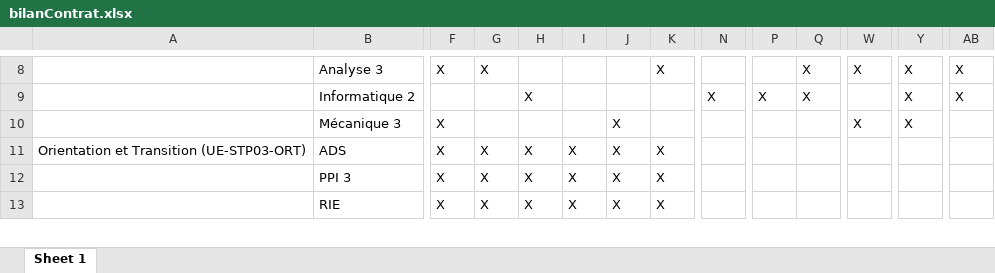
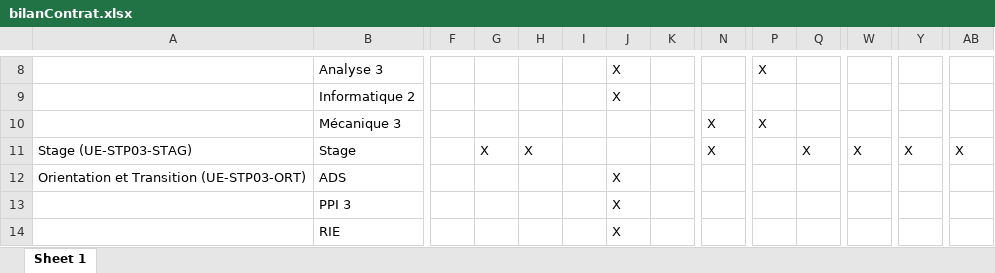
Before and after one commit to Anh-Dung-Nguyen/Contrat-Redoublement, an Excel workbook: Liste+Bilan contrat/ListeContrats+Bilan/bilanContrat.xlsx, sheet Sheet 1, drawn as a sheet; only a part is shown, gaps mark what is left out; values as stored, in another font and other column widths than the file's, no borders; addresses are those after the commit; rows hold the shown columns only; the diff covers the shown part only; the diff names each change by its address in the sheet, - before the commit and + after, or states it on an @@ line.

```diff
--- a/Liste+Bilan contrat/ListeContrats+Bilan/bilanContrat.xlsx (sheet Sheet 1)
+++ b/Liste+Bilan contrat/ListeContrats+Bilan/bilanContrat.xlsx (sheet Sheet 1)
-F8: X
+F8: (empty)
-G8: X
+G8: (empty)
-J8:J9: (empty)
+J8:J9: X
-K8: X
+K8: (empty)
-P8: (empty)
+P8: X
-Q8:Q9: X
+Q8:Q9: (empty)
-W8: X
+W8: (empty)
-Y8:Y10: X
+Y8:Y10: (empty)
-AB8:AB9: X
+AB8:AB9: (empty)
-H9: X
+H9: (empty)
-N9: X
+N9: (empty)
-P9: X
+P9: (empty)
-F10: X
+F10: (empty)
-J10: X
+J10: (empty)
-N10: (empty)
+N10: X
-P10: (empty)
+P10: X
-W10: X
+W10: (empty)
+row 11: Stage (UE-STP03-STAG) | Stage |  | X | X |  |  |  | X |  | X | X | X | X
-F12:F14: X
+F12:F14: (empty)
-G12:G14: X
+G12:G14: (empty)
-H12:H14: X
+H12:H14: (empty)
-I12:I14: X
+I12:I14: (empty)
-K12:K14: X
+K12:K14: (empty)
```
Also changed, not shown: 1 removed row and 275 edited cells elsewhere in this sheet, Liste+Bilan contrat/ListeContrats+Bilan/bilanContratsS3.xlsx, Liste+Bilan contrat/ListeContrats+Bilan/bilanContratsS4.xlsx, 37 other files.
